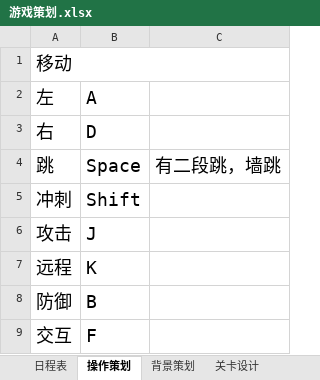
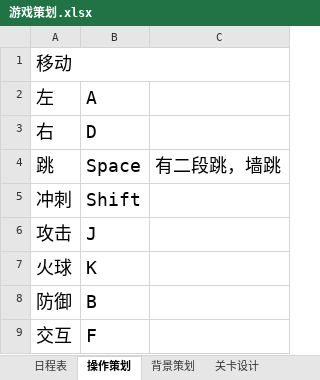
Before and after one commit to kenlau5678/Sweet_Dream, an Excel workbook: 游戏策划.xlsx, sheet 操作策划, drawn as a sheet; values as stored, in another font and other column widths than the file's, no borders; the diff names each change by its address in the sheet, - before the commit and + after, or states it on an @@ line.

```diff
--- a/游戏策划.xlsx (sheet 操作策划)
+++ b/游戏策划.xlsx (sheet 操作策划)
-A7: 远程
+A7: 火球
```
Also changed, not shown: sheet 游戏机制, sheet 系统策划, sheet 关卡设计, other sheet tabs.
